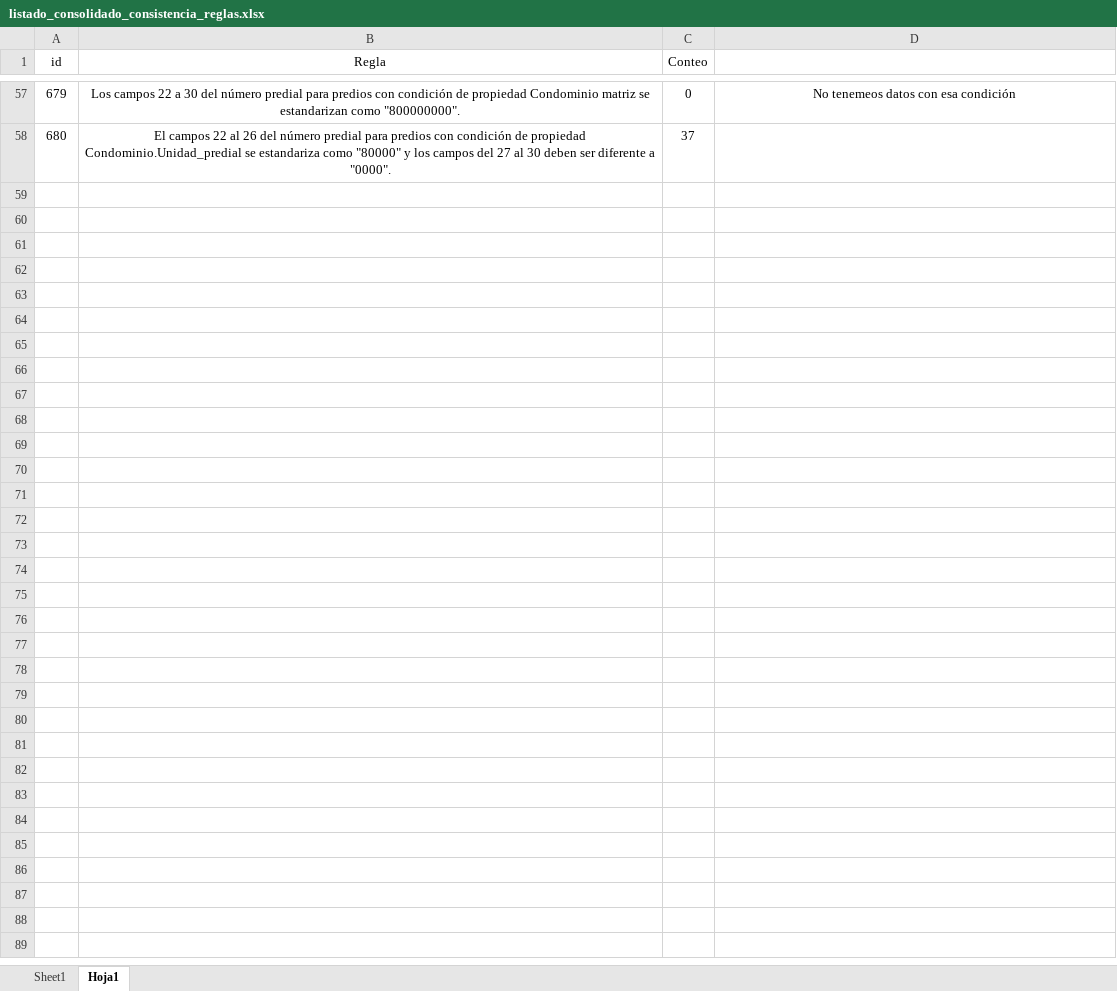
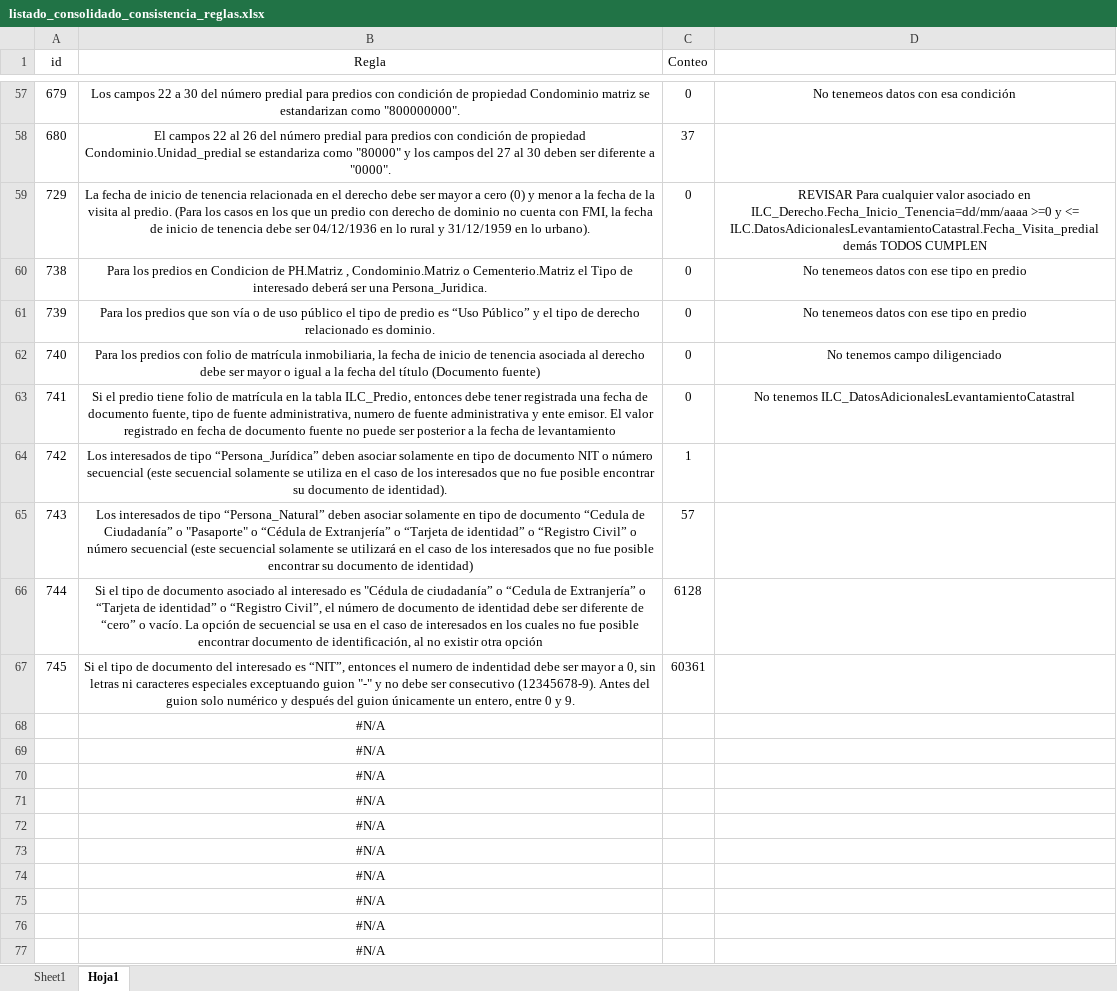
Before and after one commit to coplanin/IgacValidaciones, an Excel workbook: validar_consistencia/data/listado_consolidado_consistencia_reglas.xlsx, sheet Hoja1, drawn as a sheet; only a part is shown, gaps mark what is left out; values as stored, in another font and other column widths than the file's, no borders; the diff covers the shown part only; the diff names each change by its address in the sheet, - before the commit and + after, or states it on an @@ line.

Commit message:
Add new validation rules for property consistency checks
- Implement rules 729, 738, 739, 740, 741, 742, 743, 744, and 745 in the SQL validation script, addressing various conditions related to property ownership, document validation, and identity checks.
- Create corresponding tables for each rule to store validation results.
- Update the consolidated Excel file to reflect the new validation rules.

```diff
--- a/validar_consistencia/data/listado_consolidado_consistencia_reglas.xlsx (sheet Hoja1)
+++ b/validar_consistencia/data/listado_consolidado_consistencia_reglas.xlsx (sheet Hoja1)
+row 59: 729 | La fecha de inicio de tenencia relacionada en el derecho debe ser mayor a cero (0) y menor a la fecha de la visita al predio. (Para los casos en los que un predio con derecho de dominio no cuenta con FMI, la fecha de inicio de tenencia debe ser 04/12/1936 en lo rural y 31/12/1959 en lo urbano). | 0 | REVISAR Para cualquier valor asociado en ILC_Derecho.Fecha_Inicio_Tenencia=dd/mm/aaaa >=0 y <= ILC.DatosAdicionalesLevantamientoCatastral.Fecha_Visita_predial demás TODOS CUMPLEN
+row 60: 738 | Para los predios en Condicion de PH.Matriz , Condominio.Matriz o Cementerio.Matriz el Tipo de interesado deberá ser una Persona_Juridica. | 0 | No tenemeos datos con ese tipo en predio
+row 61: 739 | Para los predios que son vía o de uso público el tipo de predio es “Uso Público” y el tipo de derecho relacionado es dominio. | 0 | No tenemeos datos con ese tipo en predio
+row 62: 740 | Para los predios con folio de matrícula inmobiliaria, la fecha de inicio de tenencia asociada al derecho debe ser mayor o igual a la fecha del título (Documento fuente) | 0 | No tenemos campo diligenciado
+row 63: 741 | Si el predio tiene folio de matrícula en la tabla ILC_Predio, entonces debe tener registrada una fecha de documento fuente, tipo de fuente administrativa, numero de fuente administrativa y ente emisor. El valor registrado en fecha de documento fuente no puede ser posterior a la fecha de levantamiento | 0 | No tenemos ILC_DatosAdicionalesLevantamientoCatastral
+row 64: 742 | Los interesados de tipo “Persona_Jurídica” deben asociar solamente en tipo de documento NIT o número secuencial (este secuencial solamente se utiliza en el caso de los interesados que no fue posible encontrar su documento de identidad). | 1
+row 65: 743 | Los interesados de tipo “Persona_Natural” deben asociar solamente en tipo de documento “Cedula de Ciudadanía” o "Pasaporte" o “Cédula de Extranjería” o “Tarjeta de identidad” o “Registro Civil” o número secuencial (este secuencial solamente se utilizará en el caso de los interesados que no fue posible encontrar su documento de identidad) | 57
+row 66: 744 | Si el tipo de documento asociado al interesado es "Cédula de ciudadanía” o “Cedula de Extranjería” o “Tarjeta de identidad” o “Registro Civil”, el número de documento de identidad debe ser diferente de “cero” o vacío. La opción de secuencial se usa en el caso de interesados en los cuales no fue posible encontrar documento de identificación, al no existir otra opción | 6128
+row 67: 745 | Si el tipo de documento del interesado es “NIT”, entonces el numero de indentidad debe ser mayor a 0, sin letras ni caracteres especiales exceptuando guion "-" y no debe ser consecutivo (12345678-9). Antes del guion solo numérico y después del guion únicamente un entero, entre 0 y 9. | 60361
+row 68:  | #N/A
+row 69:  | #N/A
+row 70:  | #N/A
+row 71:  | #N/A
+row 72:  | #N/A
+row 73:  | #N/A
+row 74:  | #N/A
+row 75:  | #N/A
+row 76:  | #N/A
+row 77:  | #N/A
```
Also changed, not shown: 159 added rows elsewhere in this sheet, sheet Sheet1, 2 other files.
